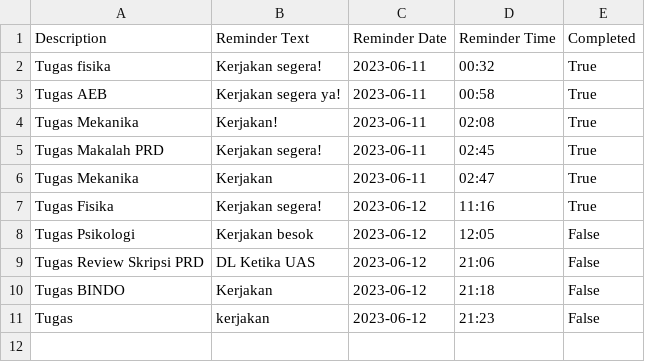
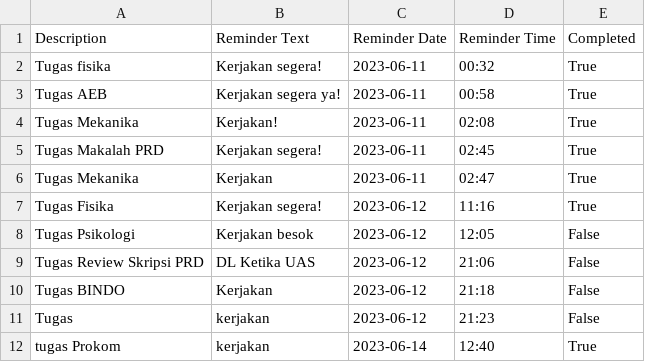
Before and after one commit to ghaisann/Project-Team-Prokom-2023---Kelompok-11, a CSV file: tasks.csv, drawn as a sheet.

```diff
--- a/tasks.csv
+++ b/tasks.csv
@@ -11 +11,2 @@ Tugas BINDO,Kerjakan,2023-06-12,21:18,False
 Tugas,kerjakan,2023-06-12,21:23,False
+tugas Prokom,kerjakan,2023-06-14,12:40,True
```
Also changed, not shown: 1 other file.
